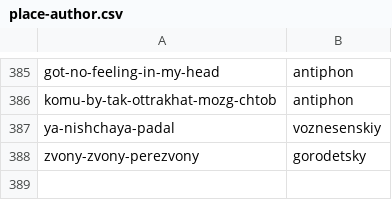
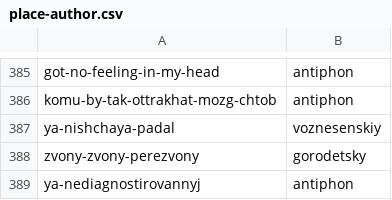
Before and after one commit to fetsorn/garden, a CSV file: csvs/place-author.csv, drawn as a sheet; only a part is shown, gaps mark what is left out.

Commit message:
repair author

```diff
--- a/csvs/place-author.csv
+++ b/csvs/place-author.csv
@@ -388 +388,2 @@ ya-nishchaya-padal,voznesenskiy
 zvony-zvony-perezvony,gorodetsky
+ya-nediagnostirovannyj,antiphon
```
